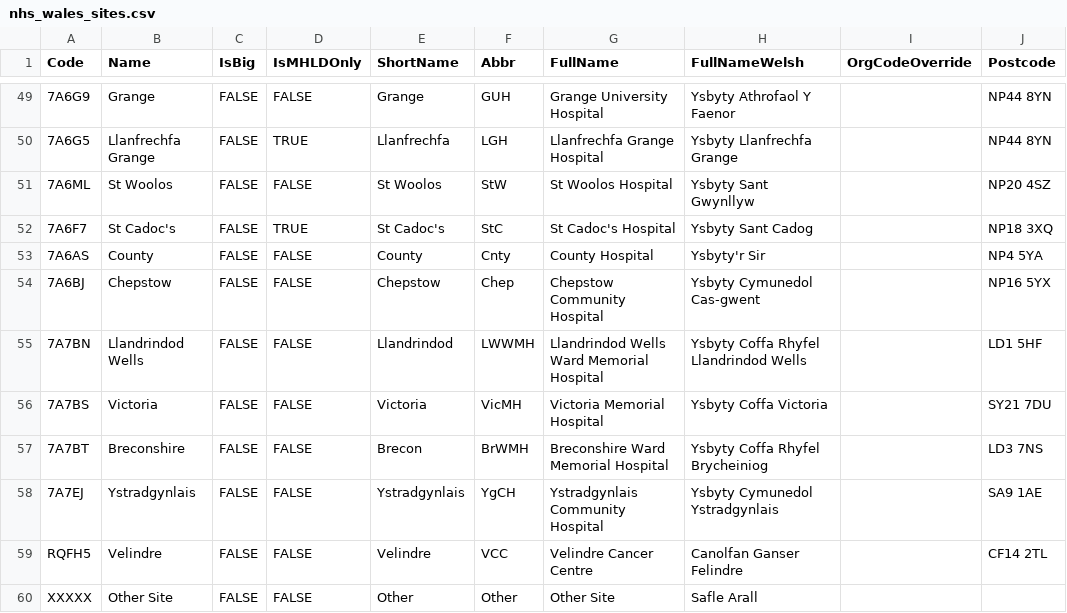
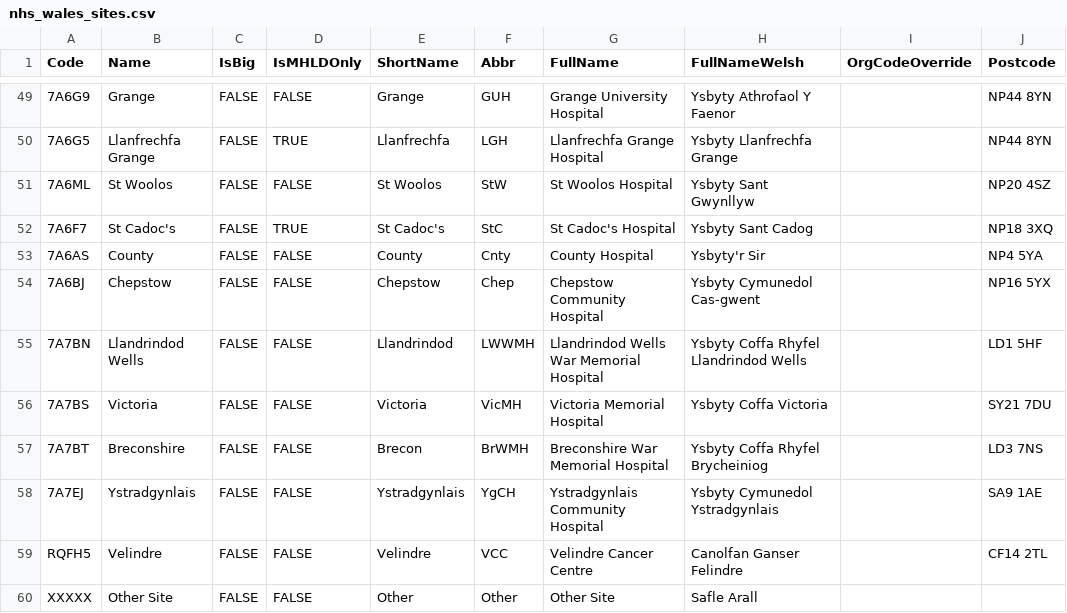
Before and after one commit to stupidpupil/r_nhs_wales_orgs_and_sites, a CSV file: data-raw/nhs_wales_sites.csv, drawn as a sheet; only a part is shown, gaps mark what is left out.

Commit message:
Fix some war/d typos

```diff
--- a/data-raw/nhs_wales_sites.csv
+++ b/data-raw/nhs_wales_sites.csv
@@ -54,5 +54,5 @@ Code,Name,IsBig,IsMHLDOnly,ShortName,Abbr,FullName,FullNameWelsh,OrgCodeOverride
 7A6BJ,Chepstow,FALSE,FALSE,Chepstow,Chep,Chepstow Community Hospital,Ysbyty Cymunedol Cas-gwent,,NP16 5YX
-7A7BN,Llandrindod Wells,FALSE,FALSE,Llandrindod,LWWMH,Llandrindod Wells Ward Memorial Hospital,Ysbyty Coffa Rhyfel Llandrindod Wells,,LD1  5HF
+7A7BN,Llandrindod Wells,FALSE,FALSE,Llandrindod,LWWMH,Llandrindod Wells War Memorial Hospital,Ysbyty Coffa Rhyfel Llandrindod Wells,,LD1  5HF
 7A7BS,Victoria,FALSE,FALSE,Victoria,VicMH,Victoria Memorial Hospital,Ysbyty Coffa Victoria,,SY21 7DU
-7A7BT,Breconshire,FALSE,FALSE,Brecon,BrWMH,Breconshire Ward Memorial Hospital,Ysbyty Coffa Rhyfel Brycheiniog,,LD3  7NS
+7A7BT,Breconshire,FALSE,FALSE,Brecon,BrWMH,Breconshire War Memorial Hospital,Ysbyty Coffa Rhyfel Brycheiniog,,LD3  7NS
 7A7EJ,Ystradgynlais,FALSE,FALSE,Ystradgynlais,YgCH,Ystradgynlais Community Hospital,Ysbyty Cymunedol Ystradgynlais,,SA9  1AE
```
